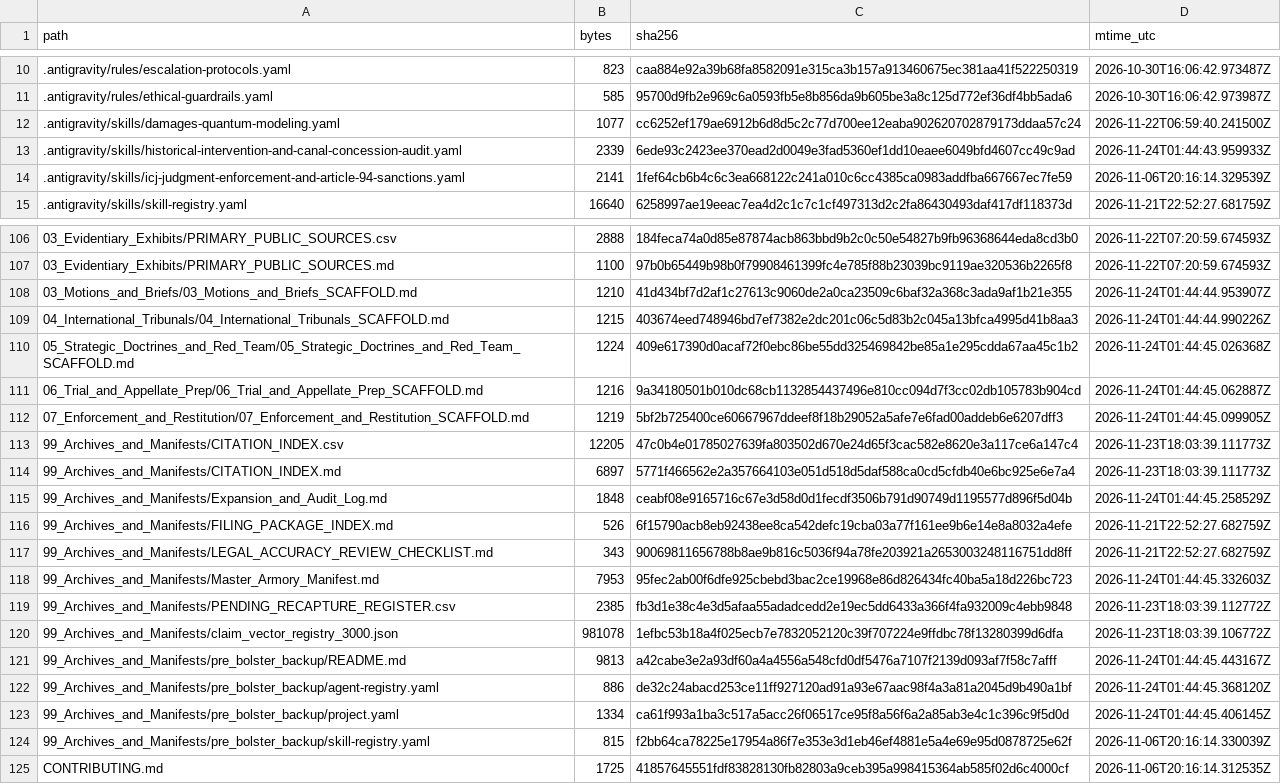
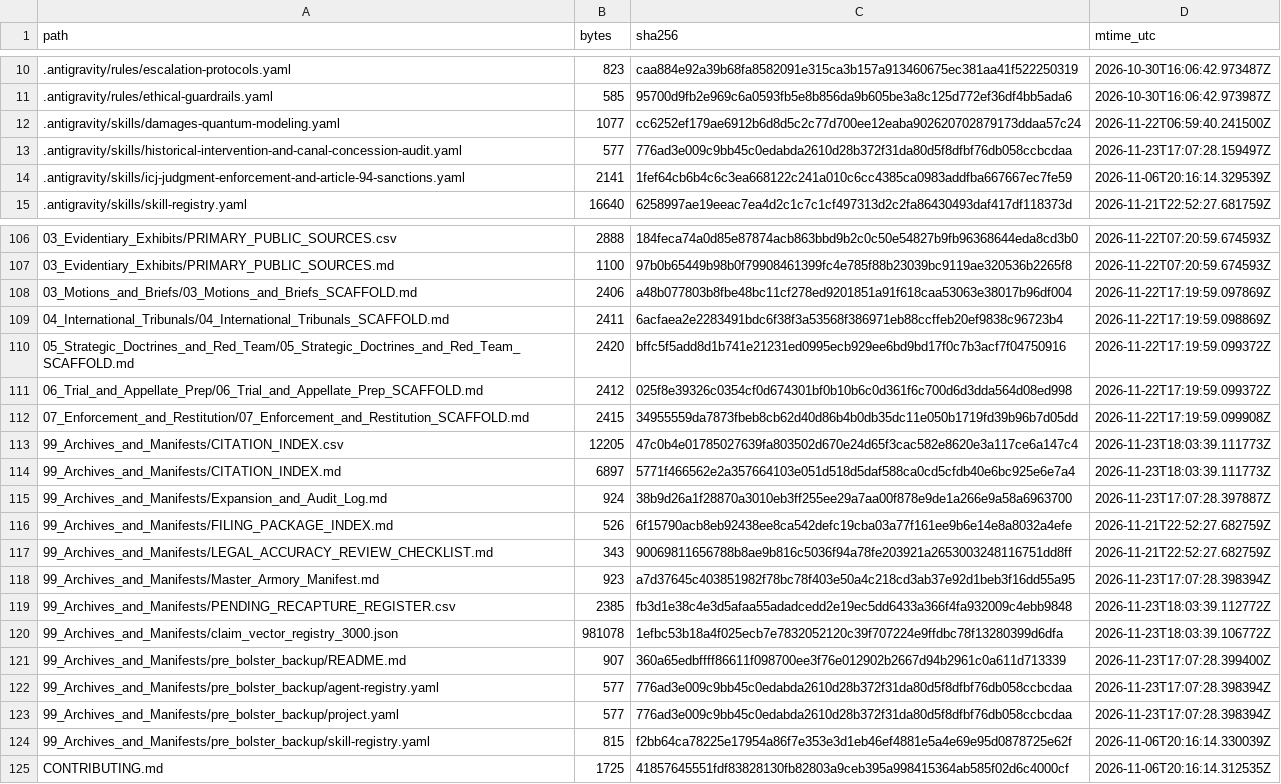
Before and after one commit to GlobalRestitutionAlliance/turtle-island-us-ca-utu-utu-gwaitu-paiute-tribe-of-the-bento-master-litigation, a CSV file: 99_Archives_and_Manifests/MANIFEST_SHA256.csv, drawn as a sheet; only a part is shown, gaps mark what is left out; the diff covers the shown part only.

```diff
--- a/99_Archives_and_Manifests/MANIFEST_SHA256.csv
+++ b/99_Archives_and_Manifests/MANIFEST_SHA256.csv
@@ -12,3 +12,3 @@ path,bytes,sha256,mtime_utc
 .antigravity/skills/damages-quantum-modeling.yaml,1077,cc6252ef179ae6912b6d8d5c2c77d700ee12eaba902620702879173ddaa57c24,2026-11-22T06:59:40.241500Z
-.antigravity/skills/historical-intervention-and-canal-concession-audit.yaml,2339,6ede93c2423ee370ead2d0049e3fad5360ef1dd10eaee6049bfd4607cc49c9ad,2026-11-24T01:44:43.959933Z
+.antigravity/skills/historical-intervention-and-canal-concession-audit.yaml,577,776ad3e009c9bb45c0edabda2610d28b372f31da80d5f8dfbf76db058ccbcdaa,2026-11-23T17:07:28.159497Z
 .antigravity/skills/icj-judgment-enforcement-and-article-94-sanctions.yaml,2141,1fef64cb6b4c6c3ea668122c241a010c6cc4385ca0983addfba667667ec7fe59,2026-11-06T20:16:14.329539Z
@@ -107,18 +107,18 @@ path,bytes,sha256,mtime_utc
 03_Evidentiary_Exhibits/PRIMARY_PUBLIC_SOURCES.md,1100,97b0b65449b98b0f79908461399fc4e785f88b23039bc9119ae320536b2265f8,2026-11-22T07:20:59.674593Z
-03_Motions_and_Briefs/03_Motions_and_Briefs_SCAFFOLD.md,1210,41d434bf7d2af1c27613c9060de2a0ca23509c6baf32a368c3ada9af1b21e355,2026-11-24T01:44:44.953907Z
-04_International_Tribunals/04_International_Tribunals_SCAFFOLD.md,1215,403674eed748946bd7ef7382e2dc201c06c5d83b2c045a13bfca4995d41b8aa3,2026-11-24T01:44:44.990226Z
-05_Strategic_Doctrines_and_Red_Team/05_Strategic_Doctrines_and_Red_Team_SCAFFOLD.md,1224,409e617390d0acaf72f0ebc86be55dd325469842be85a1e295cdda67aa45c1b2,2026-11-24T01:44:45.026368Z
-06_Trial_and_Appellate_Prep/06_Trial_and_Appellate_Prep_SCAFFOLD.md,1216,9a34180501b010dc68cb1132854437496e810cc094d7f3cc02db105783b904cd,2026-11-24T01:44:45.062887Z
-07_Enforcement_and_Restitution/07_Enforcement_and_Restitution_SCAFFOLD.md,1219,5bf2b725400ce60667967ddeef8f18b29052a5afe7e6fad00addeb6e6207dff3,2026-11-24T01:44:45.099905Z
+03_Motions_and_Briefs/03_Motions_and_Briefs_SCAFFOLD.md,2406,a48b077803b8fbe48bc11cf278ed9201851a91f618caa53063e38017b96df004,2026-11-22T17:19:59.097869Z
+04_International_Tribunals/04_International_Tribunals_SCAFFOLD.md,2411,6acfaea2e2283491bdc6f38f3a53568f386971eb88ccffeb20ef9838c96723b4,2026-11-22T17:19:59.098869Z
+05_Strategic_Doctrines_and_Red_Team/05_Strategic_Doctrines_and_Red_Team_SCAFFOLD.md,2420,bffc5f5add8d1b741e21231ed0995ecb929ee6bd9bd17f0c7b3acf7f04750916,2026-11-22T17:19:59.099372Z
+06_Trial_and_Appellate_Prep/06_Trial_and_Appellate_Prep_SCAFFOLD.md,2412,025f8e39326c0354cf0d674301bf0b10b6c0d361f6c700d6d3dda564d08ed998,2026-11-22T17:19:59.099372Z
+07_Enforcement_and_Restitution/07_Enforcement_and_Restitution_SCAFFOLD.md,2415,34955559da7873fbeb8cb62d40d86b4b0db35dc11e050b1719fd39b96b7d05dd,2026-11-22T17:19:59.099908Z
 99_Archives_and_Manifests/CITATION_INDEX.csv,12205,47c0b4e01785027639fa803502d670e24d65f3cac582e8620e3a117ce6a147c4,2026-11-23T18:03:39.111773Z
 99_Archives_and_Manifests/CITATION_INDEX.md,6897,5771f466562e2a357664103e051d518d5daf588ca0cd5cfdb40e6bc925e6e7a4,2026-11-23T18:03:39.111773Z
-99_Archives_and_Manifests/Expansion_and_Audit_Log.md,1848,ceabf08e9165716c67e3d58d0d1fecdf3506b791d90749d1195577d896f5d04b,2026-11-24T01:44:45.258529Z
+99_Archives_and_Manifests/Expansion_and_Audit_Log.md,924,38b9d26a1f28870a3010eb3ff255ee29a7aa00f878e9de1a266e9a58a6963700,2026-11-23T17:07:28.397887Z
 99_Archives_and_Manifests/FILING_PACKAGE_INDEX.md,526,6f15790acb8eb92438ee8ca542defc19cba03a77f161ee9b6e14e8a8032a4efe,2026-11-21T22:52:27.682759Z
 99_Archives_and_Manifests/LEGAL_ACCURACY_REVIEW_CHECKLIST.md,343,90069811656788b8ae9b816c5036f94a78fe203921a2653003248116751dd8ff,2026-11-21T22:52:27.682759Z
-99_Archives_and_Manifests/Master_Armory_Manifest.md,7953,95fec2ab00f6dfe925cbebd3bac2ce19968e86d826434fc40ba5a18d226bc723,2026-11-24T01:44:45.332603Z
+99_Archives_and_Manifests/Master_Armory_Manifest.md,923,a7d37645c403851982f78bc78f403e50a4c218cd3ab37e92d1beb3f16dd55a95,2026-11-23T17:07:28.398394Z
 99_Archives_and_Manifests/PENDING_RECAPTURE_REGISTER.csv,2385,fb3d1e38c4e3d5afaa55adadcedd2e19ec5dd6433a366f4fa932009c4ebb9848,2026-11-23T18:03:39.112772Z
 99_Archives_and_Manifests/claim_vector_registry_3000.json,981078,1efbc53b18a4f025ecb7e7832052120c39f707224e9ffdbc78f13280399d6dfa,2026-11-23T18:03:39.106772Z
-99_Archives_and_Manifests/pre_bolster_backup/README.md,9813,a42cabe3e2a93df60a4a4556a548cfd0df5476a7107f2139d093af7f58c7afff,2026-11-24T01:44:45.443167Z
-99_Archives_and_Manifests/pre_bolster_backup/agent-registry.yaml,886,de32c24abacd253ce11ff927120ad91a93e67aac98f4a3a81a2045d9b490a1bf,2026-11-24T01:44:45.368120Z
-99_Archives_and_Manifests/pre_bolster_backup/project.yaml,1334,ca61f993a1ba3c517a5acc26f06517ce95f8a56f6a2a85ab3e4c1c396c9f5d0d,2026-11-24T01:44:45.406145Z
+99_Archives_and_Manifests/pre_bolster_backup/README.md,907,360a65edbffff86611f098700ee3f76e012902b2667d94b2961c0a611d713339,2026-11-23T17:07:28.399400Z
+99_Archives_and_Manifests/pre_bolster_backup/agent-registry.yaml,577,776ad3e009c9bb45c0edabda2610d28b372f31da80d5f8dfbf76db058ccbcdaa,2026-11-23T17:07:28.398394Z
+99_Archives_and_Manifests/pre_bolster_backup/project.yaml,577,776ad3e009c9bb45c0edabda2610d28b372f31da80d5f8dfbf76db058ccbcdaa,2026-11-23T17:07:28.398394Z
 99_Archives_and_Manifests/pre_bolster_backup/skill-registry.yaml,815,f2bb64ca78225e17954a86f7e353e3d1eb46ef4881e5a4e69e95d0878725e62f,2026-11-06T20:16:14.330039Z
```
Also changed, not shown: 77 edited cells elsewhere in this file, 37 other files.
